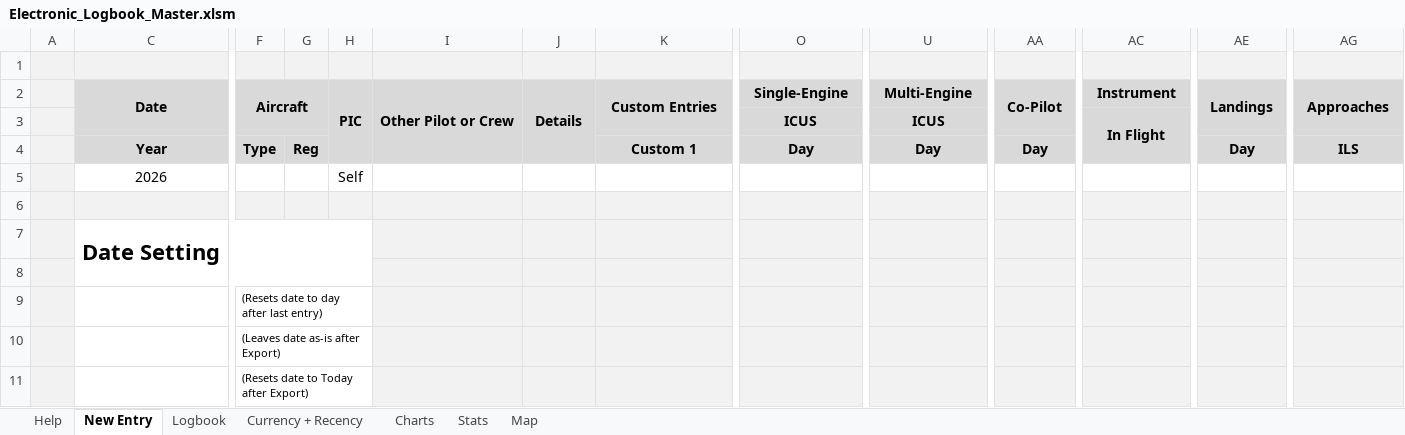
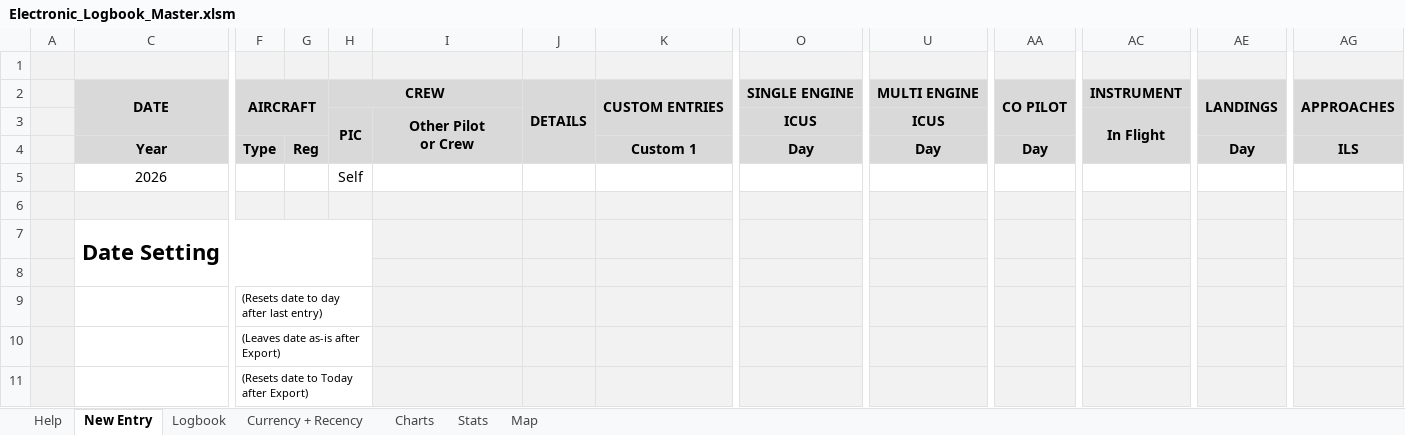
Before and after one commit to alphadelta332/Electronic-Logbook, an Excel workbook: Electronic_Logbook_Master.xlsm, sheet New Entry, drawn as a sheet; only a part is shown, gaps mark what is left out; values as stored, in another font and other column widths than the file's, no borders; charts and pictures not drawn; removed rows and columns are numbered as before the commit, all else as after; rows hold the shown columns only; ↵ is a line break in a cell; the diff names each change by its address in the sheet, - before the commit and + after, or states it on an @@ line.

```diff
--- a/Electronic_Logbook_Master.xlsm (sheet New Entry)
+++ b/Electronic_Logbook_Master.xlsm (sheet New Entry)
-row 2:  | Date | Aircraft |  | PIC | Other Pilot or Crew | Details | Custom Entries | Single-Engine | Multi-Engine | Co-Pilot | Instrument | Landings | Approaches
+row 2:  | DATE | AIRCRAFT |  | CREW |  | DETAILS | CUSTOM ENTRIES | SINGLE ENGINE | MULTI ENGINE | CO PILOT | INSTRUMENT | LANDINGS | APPROACHES
-H3: (empty)
+H3: PIC
+H3:H4 merged
-I3: (empty)
+I3: Other Pilot ↵ or Crew
+I3:I4 merged
```
Also changed, not shown: charts or pictures, 1 other file.
